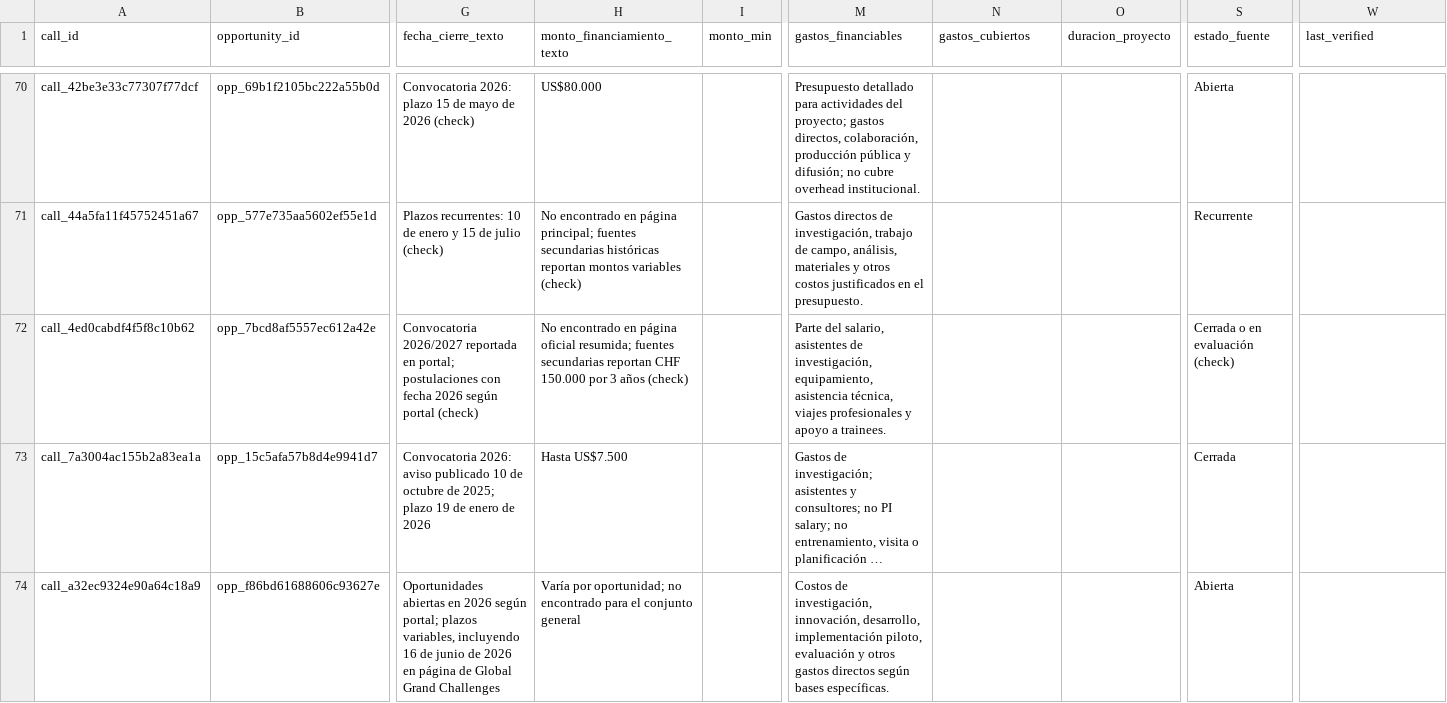
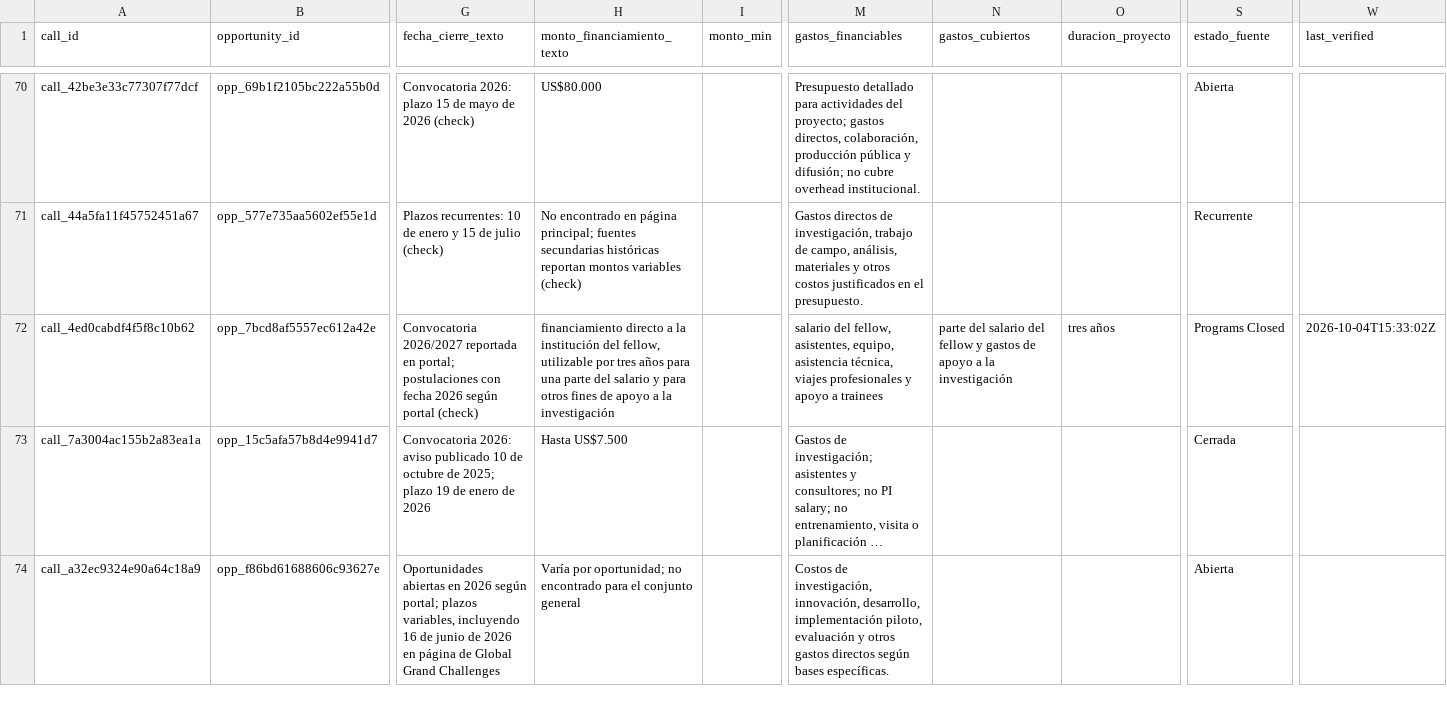
Before and after one commit to chincolcarrillo/oportunidades-internacionales, a CSV file: data/canonical/calls.csv, drawn as a sheet; only a part is shown, gaps mark what is left out; long unchanged cells end in …; the diff covers the shown part only; the diff names each change by its address in the sheet, - before the commit and + after, or states it on an @@ line.

```diff
--- a/data/canonical/calls.csv
+++ b/data/canonical/calls.csv
-H72 (monto_financiamiento_texto): No encontrado en página oficial resumida; fuentes secundarias reportan CHF 150.000 por 3 años (check)
+H72 (monto_financiamiento_texto): financiamiento directo a la institución del fellow, utilizable por tres años para una parte del salario y para otros fines de apoyo a la investigación
-M72 (gastos_financiables): Parte del salario, asistentes de investigación, equipamiento, asistencia técnica, viajes profesionales y apoyo a trainees.
+M72 (gastos_financiables): salario del fellow, asistentes, equipo, asistencia técnica, viajes profesionales y apoyo a trainees
-N72 (gastos_cubiertos): (empty)
+N72 (gastos_cubiertos): parte del salario del fellow y gastos de apoyo a la investigación
-O72 (duracion_proyecto): (empty)
+O72 (duracion_proyecto): tres años
-S72 (estado_fuente): Cerrada o en evaluación (check)
+S72 (estado_fuente): Programs Closed
-W72 (last_verified): (empty)
+W72 (last_verified): 2026-10-04T15:33:02Z
```
Also changed, not shown: 32 edited cells elsewhere in this file, data/canonical/agent_decisions.csv, data/canonical/opportunities.csv, 14 other files.
